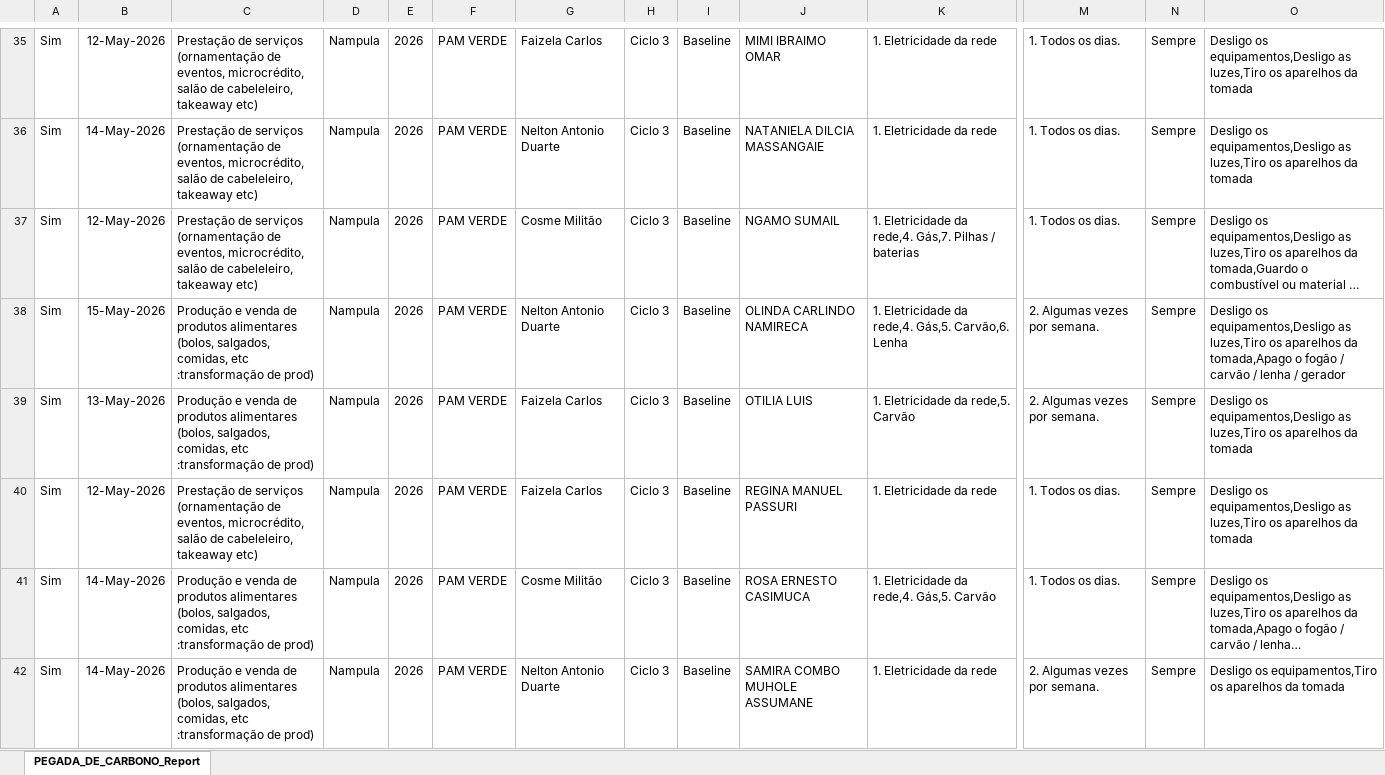
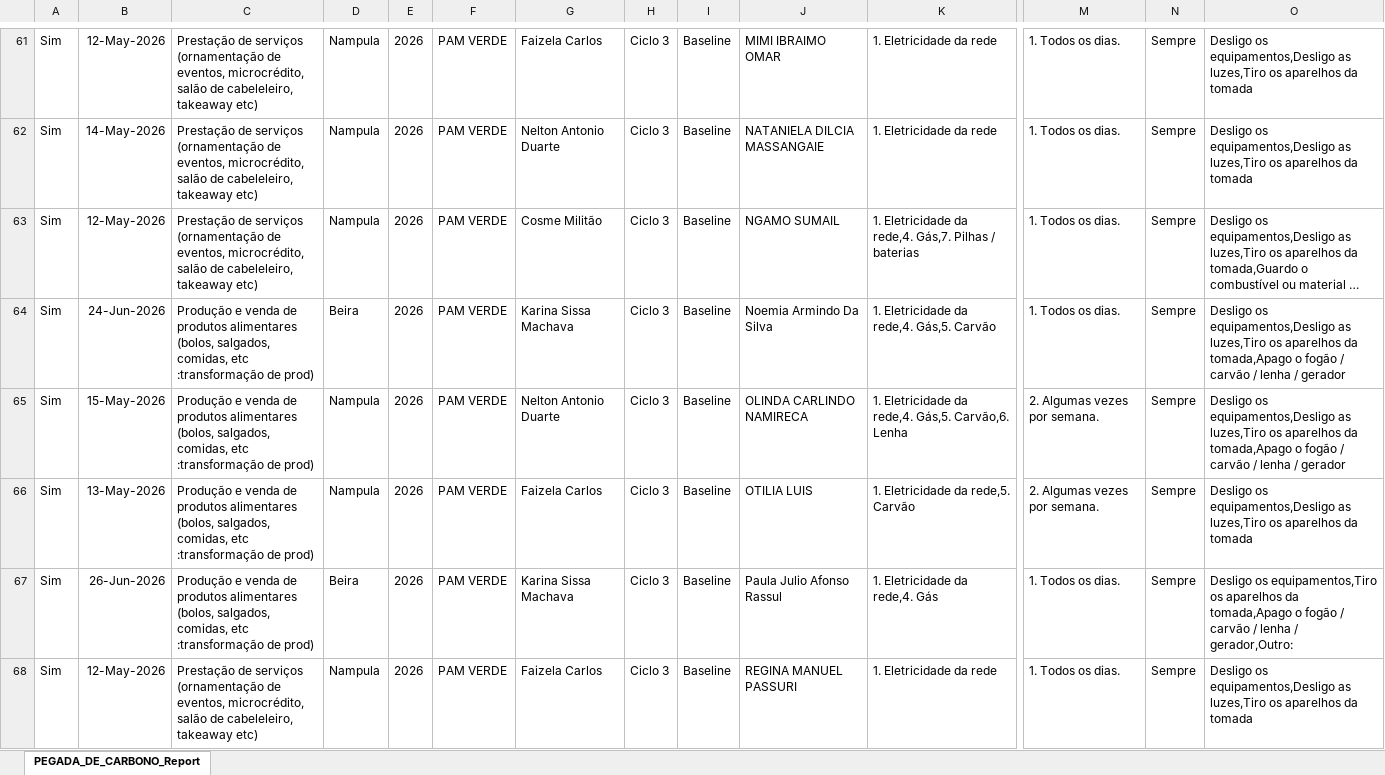
Before and after one commit to muvamis/dash_pam_verde_c3_2026, an Excel workbook: PEGADA_CARBONO_BASELINE_2026.xlsx, sheet PEGADA_DE_CARBONO_Report, drawn as a sheet; only a part is shown, gaps mark what is left out; the shorter side is filled out with more unchanged rows; long unchanged cells end in …; values as stored, in another font and other column widths than the file's, no borders; rows hold the shown columns only; the diff covers the shown part only; the diff names each change by its address in the sheet, - before the commit and + after, or states it on an @@ line.

```diff
--- a/PEGADA_CARBONO_BASELINE_2026.xlsx (sheet PEGADA_DE_CARBONO_Report)
+++ b/PEGADA_CARBONO_BASELINE_2026.xlsx (sheet PEGADA_DE_CARBONO_Report)
+row 64: Sim | 24-Jun-2026 | Produção e venda de produtos alimentares (bolos, salgados, comidas, etc :transformação de prod) | Beira | 2026 | PAM VERDE | Karina Sissa Machava | Ciclo 3 | Baseline | Noemia Armindo Da Silva | 1. Eletricidade da rede,4. Gás,5. Carvão | 1. Todos os dias. | Sempre | Desligo os equipamentos,Desligo as luzes,Tiro os aparelhos da tomada,Apago o fogão / carvão / lenha / gerador
+row 67: Sim | 26-Jun-2026 | Produção e venda de produtos alimentares (bolos, salgados, comidas, etc :transformação de prod) | Beira | 2026 | PAM VERDE | Karina Sissa Machava | Ciclo 3 | Baseline | Paula Julio Afonso Rassul | 1. Eletricidade da rede,4. Gás | 1. Todos os dias. | Sempre | Desligo os equipamentos,Tiro os aparelhos da tomada,Apago o fogão / carvão / lenha / gerador,Outro:
```
Also changed, not shown: 34 added rows elsewhere in this sheet, EMPREENDEDORAS_PAM_VERDE_C3_2026.xlsx, Financeiro_Report.xlsx, 7 other files.
